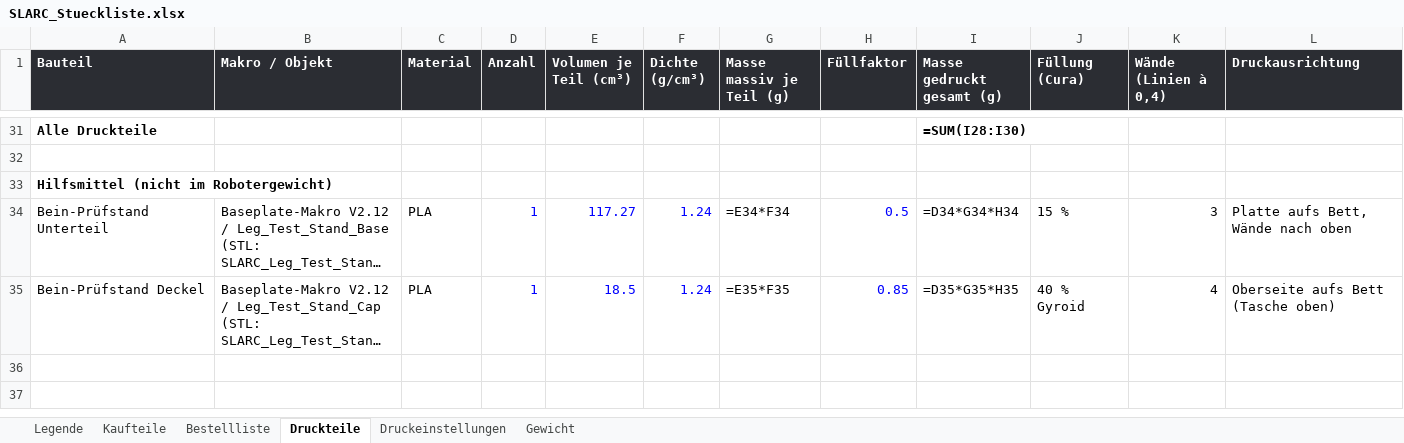
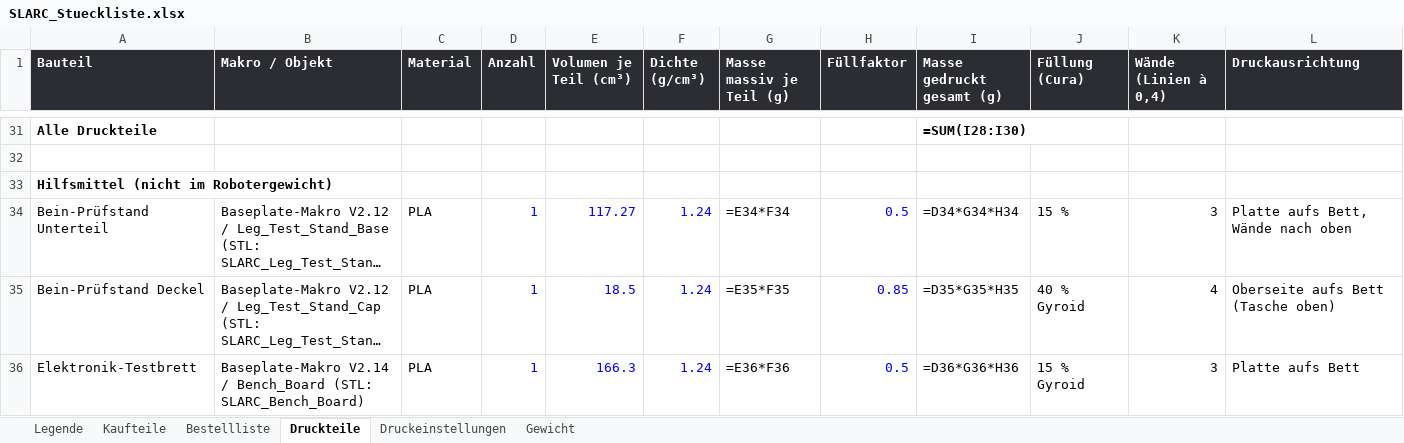
Before and after one commit to Hoehlenbaer/SLARC, an Excel workbook: Drawings/Macros/SLARC_Stueckliste.xlsx, sheet Druckteile, drawn as a sheet; only a part is shown, gaps mark what is left out; long unchanged cells end in …; values as stored, in another font and other column widths than the file's, no borders; formulas without a stored value are shown as written; rows hold the shown columns only; the diff names each change by its address in the sheet, - before the commit and + after, or states it on an @@ line.

```diff
--- a/Drawings/Macros/SLARC_Stueckliste.xlsx (sheet Druckteile)
+++ b/Drawings/Macros/SLARC_Stueckliste.xlsx (sheet Druckteile)
+row 36: Elektronik-Testbrett | Baseplate-Makro V2.14 / Bench_Board (STL: SLARC_Bench_Board) | PLA | 1 | 166.3 | 1.24 | =E36*F36 | 0.5 | =D36*G36*H36 | 15 % Gyroid | 3 | Platte aufs Bett
```
Also changed, not shown: 4 other files.
